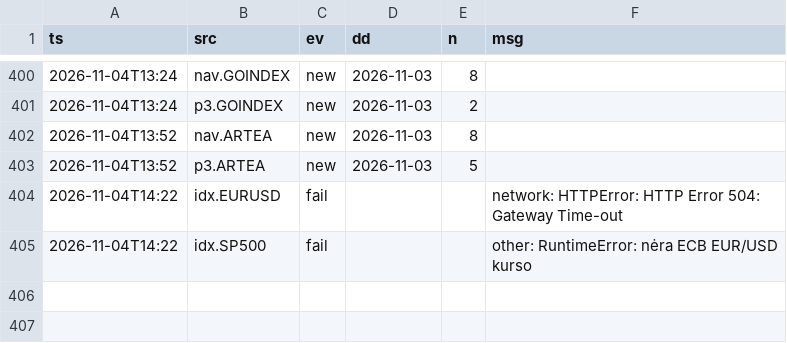
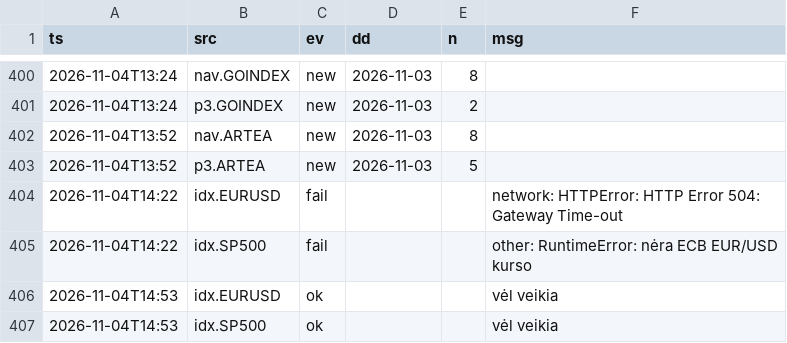
Before and after one commit to VytisCode/pension-fund-tracker, a CSV file: data/ops_log.csv, drawn as a sheet; only a part is shown, gaps mark what is left out.

```diff
--- a/data/ops_log.csv
+++ b/data/ops_log.csv
@@ -405 +405,3 @@ ts,src,ev,dd,n,msg
 2026-11-04T14:22,idx.SP500,fail,,,other: RuntimeError: nėra ECB EUR/USD kurso
+2026-11-04T14:53,idx.EURUSD,ok,,,vėl veikia
+2026-11-04T14:53,idx.SP500,ok,,,vėl veikia
```
Also changed, not shown: 1 other file.
